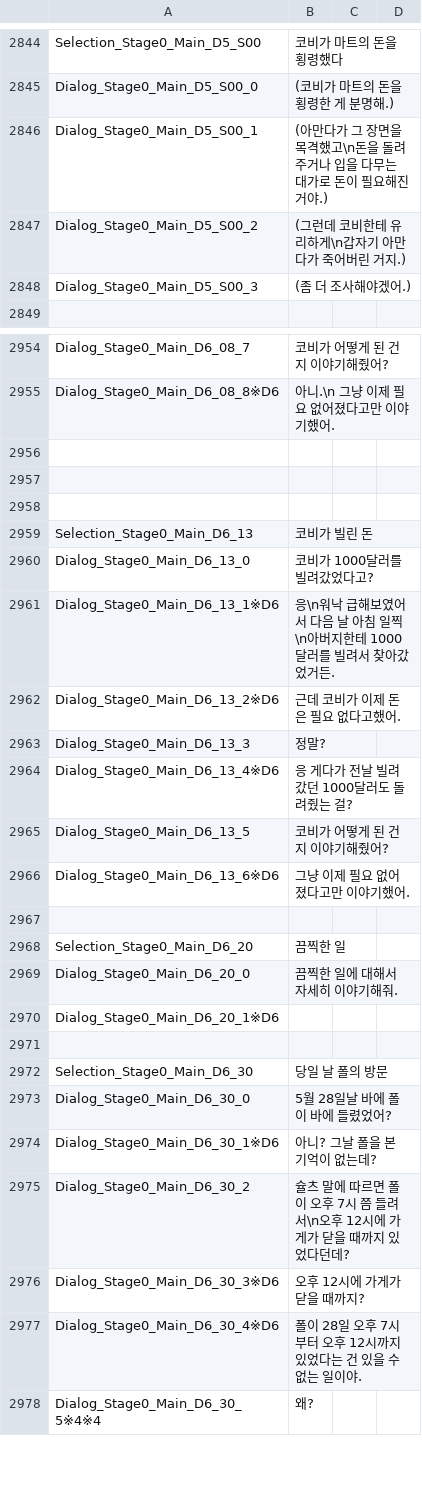
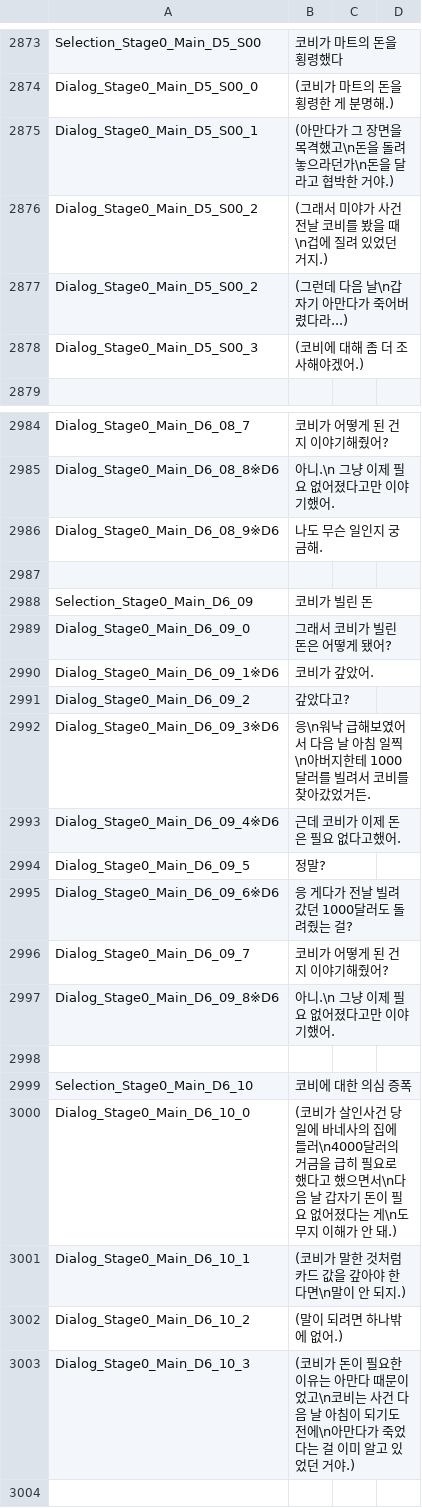
Before and after one commit to Axe-Lele/serialKiller, a CSV file: serialkiller_1_stage/Assets/Resources/Data/Localization.csv, drawn as a sheet; only a part is shown, gaps mark what is left out; the shorter side is filled out with more unchanged rows; the diff covers the shown part only.

```diff
--- a/serialkiller_1_stage/Assets/Resources/Data/Localization.csv
+++ b/serialkiller_1_stage/Assets/Resources/Data/Localization.csv
@@ -2845,5 +2874,6 @@ Selection_Stage0_Main_D5_S00,코비가 마트의 돈을 횡령했다,
 Dialog_Stage0_Main_D5_S00_0,(코비가 마트의 돈을 횡령한 게 분명해.),
-Dialog_Stage0_Main_D5_S00_1,(아만다가 그 장면을 목격했고\n돈을 돌려주거나 입을 다무는 대가로 돈이 필요해진 거야.),
-Dialog_Stage0_Main_D5_S00_2,(그런데 코비한테 유리하게\n갑자기 아만다가 죽어버린 거지.),
-Dialog_Stage0_Main_D5_S00_3,(좀 더 조사해야겠어.),
+Dialog_Stage0_Main_D5_S00_1,(아만다가 그 장면을 목격했고\n돈을 돌려놓으라던가\n돈을 달라고 협박한 거야.),
+Dialog_Stage0_Main_D5_S00_2,(그래서 미야가 사건 전날 코비를 봤을 때\n겁에 질려 있었던 거지.)
+Dialog_Stage0_Main_D5_S00_2,(그런데 다음 날\n갑자기 아만다가 죽어버렸다라...),
+Dialog_Stage0_Main_D5_S00_3,(코비에 대해 좀 더 조사해야겠어.),
 ,,
@@ -2955,2 +2985,2 @@ Dialog_Stage0_Main_D6_08_7,코비가 어떻게 된 건지 이야기해줬어?,
 Dialog_Stage0_Main_D6_08_8※D6,아니.\n 그냥 이제 필요 없어졌다고만 이야기했어.,
-,,
+Dialog_Stage0_Main_D6_08_9※D6,나도 무슨 일인지 궁금해.,
@@ -2958,10 +2988,17 @@ Dialog_Stage0_Main_D6_08_8※D6,아니.\n 그냥 이제 필요 없어졌다고
-,,
-Selection_Stage0_Main_D6_13,코비가 빌린 돈,
-Dialog_Stage0_Main_D6_13_0,코비가 1000달러를 빌려갔었다고?,
-Dialog_Stage0_Main_D6_13_1※D6,응\n워낙 급해보였어서 다음 날 아침 일찍\n아버지한테 1000달러를 빌려서 찾아갔었거든.,
-Dialog_Stage0_Main_D6_13_2※D6,근데 코비가 이제 돈은 필요 없다고했어.,
-Dialog_Stage0_Main_D6_13_3,정말?,
-Dialog_Stage0_Main_D6_13_4※D6,응 게다가 전날 빌려갔던 1000달러도 돌려줬는 걸?,
-Dialog_Stage0_Main_D6_13_5,코비가 어떻게 된 건지 이야기해줬어?,
-Dialog_Stage0_Main_D6_13_6※D6,그냥 이제 필요 없어졌다고만 이야기했어.,
+Selection_Stage0_Main_D6_09,코비가 빌린 돈,
+Dialog_Stage0_Main_D6_09_0,그래서 코비가 빌린 돈은 어떻게 됐어?,
+Dialog_Stage0_Main_D6_09_1※D6,코비가 갚았어.,
+Dialog_Stage0_Main_D6_09_2,갚았다고?,
+Dialog_Stage0_Main_D6_09_3※D6,응\n워낙 급해보였어서 다음 날 아침 일찍\n아버지한테 1000달러를 빌려서 코비를 찾아갔었거든.,
+Dialog_Stage0_Main_D6_09_4※D6,근데 코비가 이제 돈은 필요 없다고했어.,
+Dialog_Stage0_Main_D6_09_5,정말?,
+Dialog_Stage0_Main_D6_09_6※D6,응 게다가 전날 빌려갔던 1000달러도 돌려줬는 걸?,
+Dialog_Stage0_Main_D6_09_7,코비가 어떻게 된 건지 이야기해줬어?,
+Dialog_Stage0_Main_D6_09_8※D6,아니.\n 그냥 이제 필요 없어졌다고만 이야기했어.,
+,,
+Selection_Stage0_Main_D6_10,코비에 대한 의심 증폭,
+Dialog_Stage0_Main_D6_10_0,(코비가 살인사건 당일에 바네사의 집에 들러\n4000달러의 거금을 급히 필요로 했다고 했으면서\n다음 날 갑자기 돈이 필요 없어졌다는 게\n도무지 이해가 안 돼.),
+Dialog_Stage0_Main_D6_10_1,(코비가 말한 것처럼 카드 값을 갚아야 한다면\n말이 안 되지.),
+Dialog_Stage0_Main_D6_10_2,(말이 되려면 하나밖에 없어.),
+Dialog_Stage0_Main_D6_10_3,(코비가 돈이 필요한 이유는 아만다 때문이었고\n코비는 사건 다음 날 아침이 되기도 전에\n아만다가 죽었다는 걸 이미 알고 있었던 거야.),
 ,,
```
Also changed, not shown: 34 added rows, 1 removed row and 6 edited cells elsewhere in this file.
